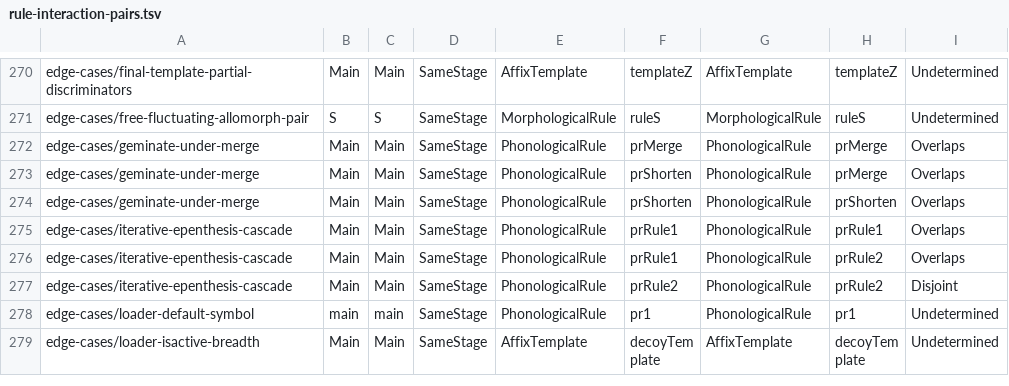
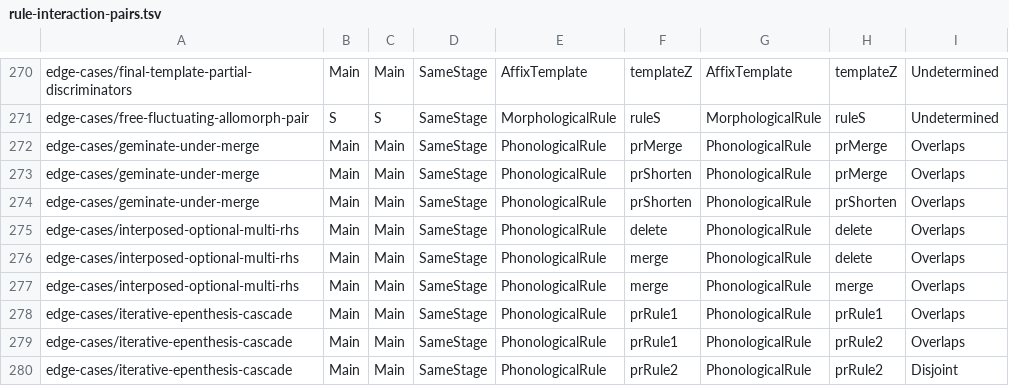
Before and after one commit to sillsdev/machine, a TSV file: conformance/rule-interaction-pairs.tsv, drawn as a sheet; only a part is shown, gaps mark what is left out; the shorter side is filled out with more unchanged rows.

```diff
--- a/conformance/rule-interaction-pairs.tsv
+++ b/conformance/rule-interaction-pairs.tsv
@@ -274,2 +274,5 @@ edge-cases/geminate-under-merge	Main	Main	SameStage	PhonologicalRule	prShorten	P
 edge-cases/geminate-under-merge	Main	Main	SameStage	PhonologicalRule	prShorten	PhonologicalRule	prShorten	Overlaps
+edge-cases/interposed-optional-multi-rhs	Main	Main	SameStage	PhonologicalRule	delete	PhonologicalRule	delete	Overlaps
+edge-cases/interposed-optional-multi-rhs	Main	Main	SameStage	PhonologicalRule	merge	PhonologicalRule	delete	Overlaps
+edge-cases/interposed-optional-multi-rhs	Main	Main	SameStage	PhonologicalRule	merge	PhonologicalRule	merge	Overlaps
 edge-cases/iterative-epenthesis-cascade	Main	Main	SameStage	PhonologicalRule	prRule1	PhonologicalRule	prRule1	Overlaps
```
Also changed, not shown: conformance/dead-rules-allowed.tsv, conformance/grammar-coverage-ledger.tsv, 21 other files.
